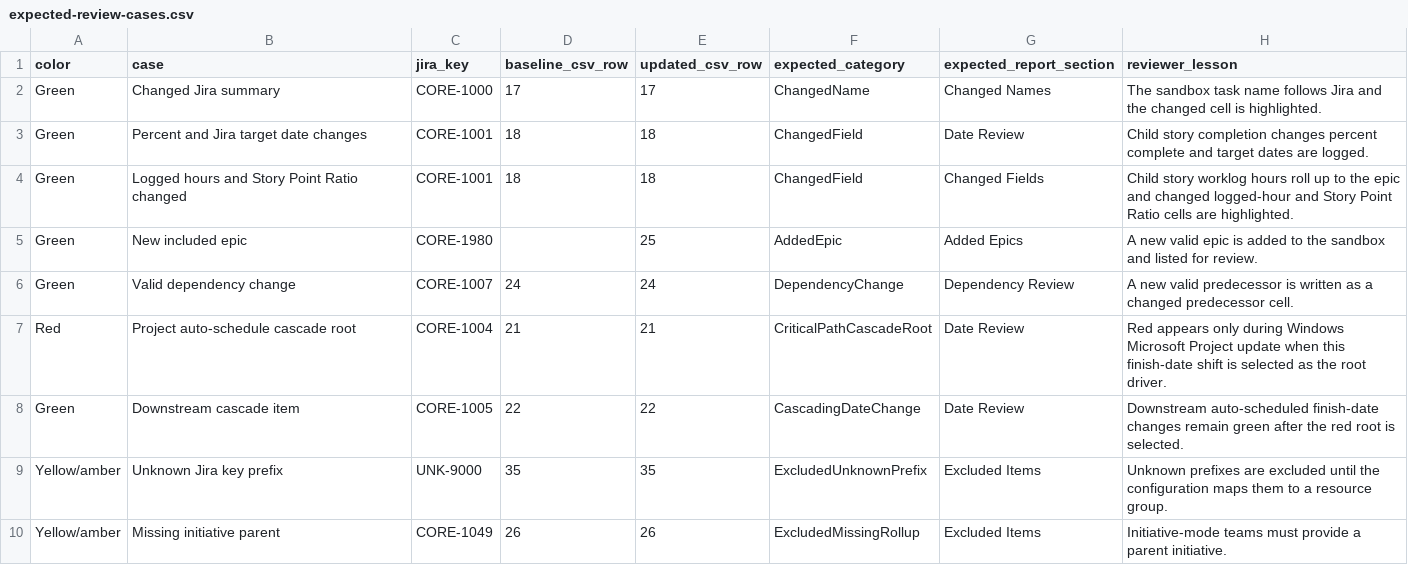
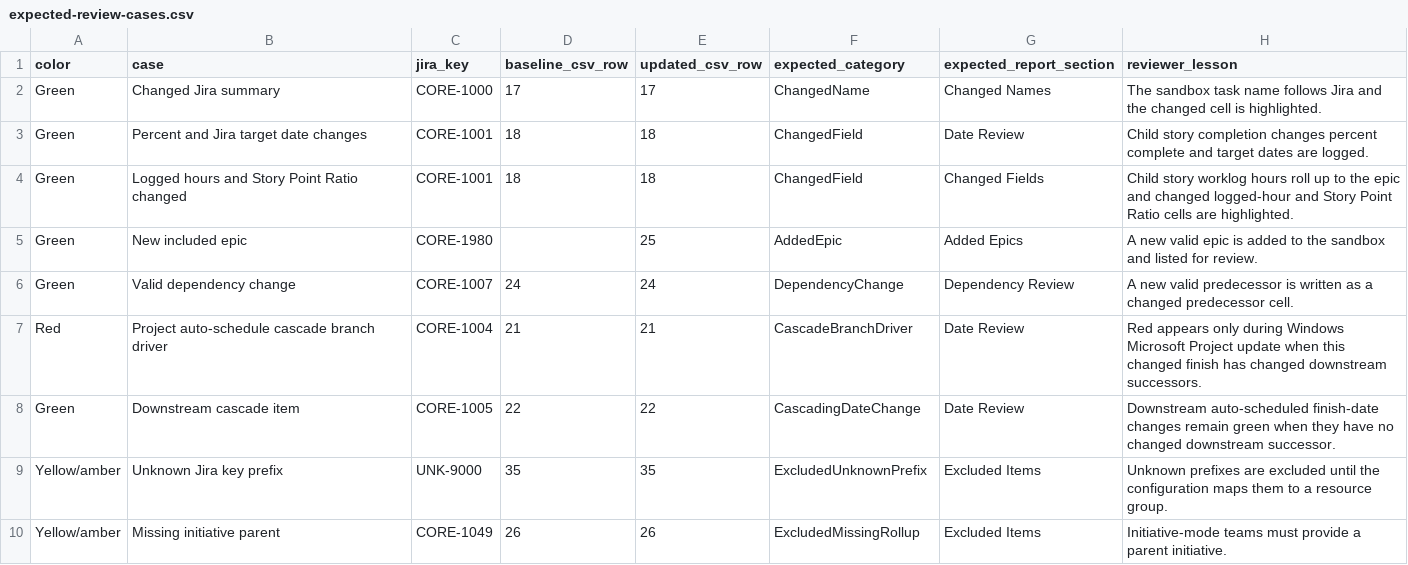
Before and after one commit to Mjwagner2277/j2p, a CSV file: examples/large-scenario/expected-review-cases.csv, drawn as a sheet; only a part is shown.

Commit message:
Mark cascade branch date drivers red

```diff
--- a/examples/large-scenario/expected-review-cases.csv
+++ b/examples/large-scenario/expected-review-cases.csv
@@ -6,4 +6,4 @@ Green,New included epic,CORE-1980,,25,AddedEpic,Added Epics,A new valid epic is
 Green,Valid dependency change,CORE-1007,24,24,DependencyChange,Dependency Review,A new valid predecessor is written as a changed predecessor cell.
-Red,Project auto-schedule cascade root,CORE-1004,21,21,CriticalPathCascadeRoot,Date Review,Red appears only during Windows Microsoft Project update when this finish-date shift is selected as the root driver.
-Green,Downstream cascade item,CORE-1005,22,22,CascadingDateChange,Date Review,Downstream auto-scheduled finish-date changes remain green after the red root is selected.
+Red,Project auto-schedule cascade branch driver,CORE-1004,21,21,CascadeBranchDriver,Date Review,Red appears only during Windows Microsoft Project update when this changed finish has changed downstream successors.
+Green,Downstream cascade item,CORE-1005,22,22,CascadingDateChange,Date Review,Downstream auto-scheduled finish-date changes remain green when they have no changed downstream successor.
 Yellow/amber,Unknown Jira key prefix,UNK-9000,35,35,ExcludedUnknownPrefix,Excluded Items,Unknown prefixes are excluded until the configuration maps them to a resource group.
```
Also changed, not shown: 15 other files.
